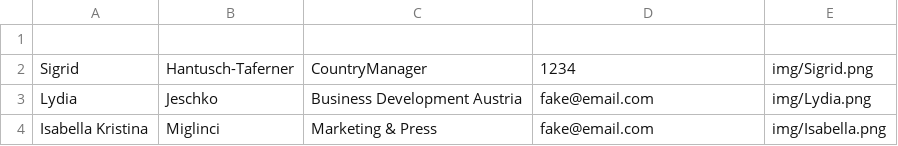
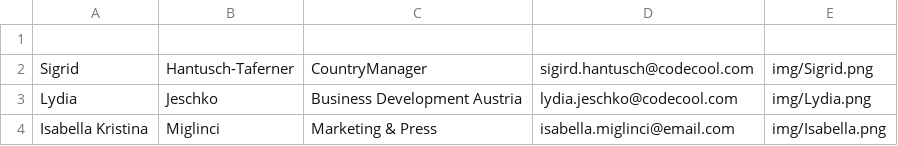
Before and after one commit to AS825/CodePool, a CSV file: backend/src/main/resources/csvFiles/OfficePersonal.csv, drawn as a sheet.

Commit message:
Change csv.

```diff
--- a/backend/src/main/resources/csvFiles/OfficePersonal.csv
+++ b/backend/src/main/resources/csvFiles/OfficePersonal.csv
@@ -1,4 +1,4 @@
 
-Sigrid,Hantusch-Taferner,CountryManager,1234,img/Sigrid.png
-Lydia,Jeschko,Business Development Austria,fake@email.com,img/Lydia.png
-Isabella Kristina,Miglinci,Marketing & Press,fake@email.com,img/Isabella.png
+Sigrid,Hantusch-Taferner,CountryManager,sigird.hantusch@codecool.com,img/Sigrid.png
+Lydia,Jeschko,Business Development Austria,lydia.jeschko@codecool.com,img/Lydia.png
+Isabella Kristina,Miglinci,Marketing & Press,isabella.miglinci@email.com,img/Isabella.png
```
